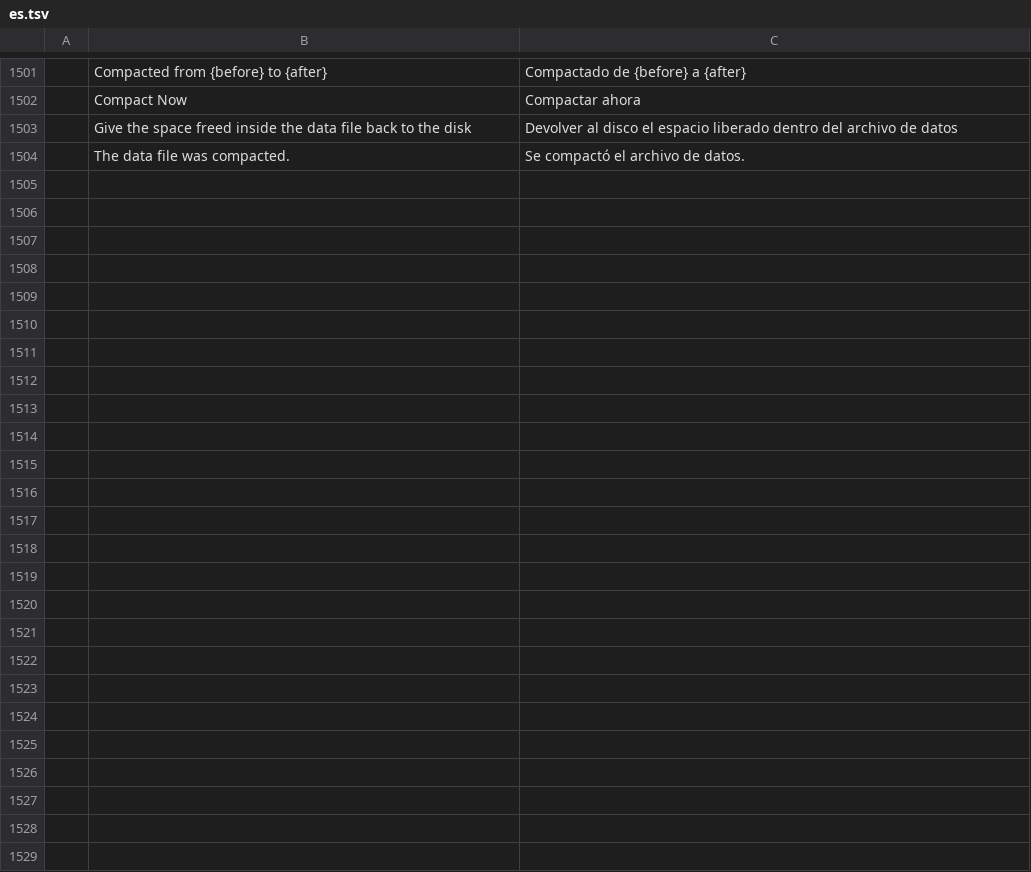
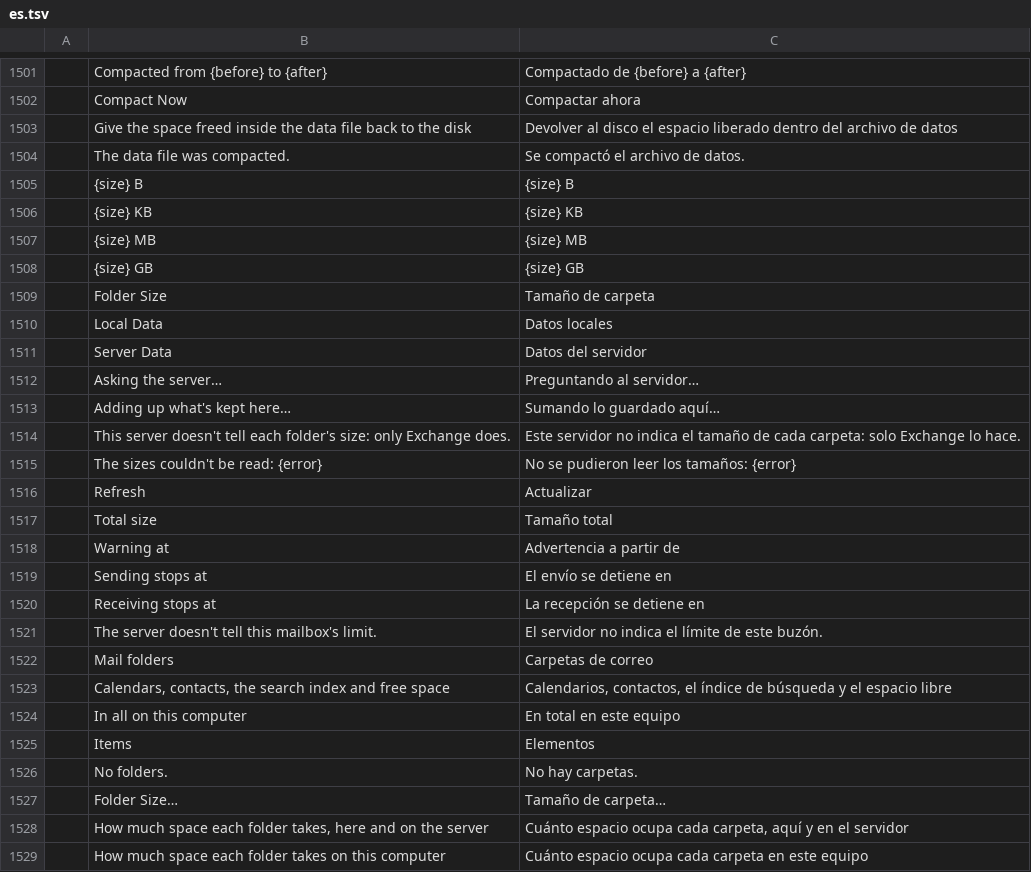
Before and after one commit to dgaudin/quatrelle, a TSV file: crates/ui-egui/src/i18n/es.tsv, drawn as a sheet; only a part is shown, gaps mark what is left out; the diff names each change by its address in the sheet, - before the commit and + after, or states it on an @@ line.

```diff
--- a/crates/ui-egui/src/i18n/es.tsv
+++ b/crates/ui-egui/src/i18n/es.tsv
+row 1505:  | {size} B | {size} B
+row 1506:  | {size} KB | {size} KB
+row 1507:  | {size} MB | {size} MB
+row 1508:  | {size} GB | {size} GB
+row 1509:  | Folder Size | Tamaño de carpeta
+row 1510:  | Local Data | Datos locales
+row 1511:  | Server Data | Datos del servidor
+row 1512:  | Asking the server… | Preguntando al servidor…
+row 1513:  | Adding up what's kept here… | Sumando lo guardado aquí…
+row 1514:  | This server doesn't tell each folder's size: only Exchange does. | Este servidor no indica el tamaño de cada carpeta: solo Exchange lo hace.
+row 1515:  | The sizes couldn't be read: {error} | No se pudieron leer los tamaños: {error}
+row 1516:  | Refresh | Actualizar
+row 1517:  | Total size | Tamaño total
+row 1518:  | Warning at | Advertencia a partir de
+row 1519:  | Sending stops at | El envío se detiene en
+row 1520:  | Receiving stops at | La recepción se detiene en
+row 1521:  | The server doesn't tell this mailbox's limit. | El servidor no indica el límite de este buzón.
+row 1522:  | Mail folders | Carpetas de correo
+row 1523:  | Calendars, contacts, the search index and free space | Calendarios, contactos, el índice de búsqueda y el espacio libre
+row 1524:  | In all on this computer | En total en este equipo
+row 1525:  | Items | Elementos
+row 1526:  | No folders. | No hay carpetas.
+row 1527:  | Folder Size… | Tamaño de carpeta…
+row 1528:  | How much space each folder takes, here and on the server | Cuánto espacio ocupa cada carpeta, aquí y en el servidor
+row 1529:  | How much space each folder takes on this computer | Cuánto espacio ocupa cada carpeta en este equipo
```
Also changed, not shown: crates/ui-egui/src/i18n/de.tsv, crates/ui-egui/src/i18n/it.tsv, 45 other files.
